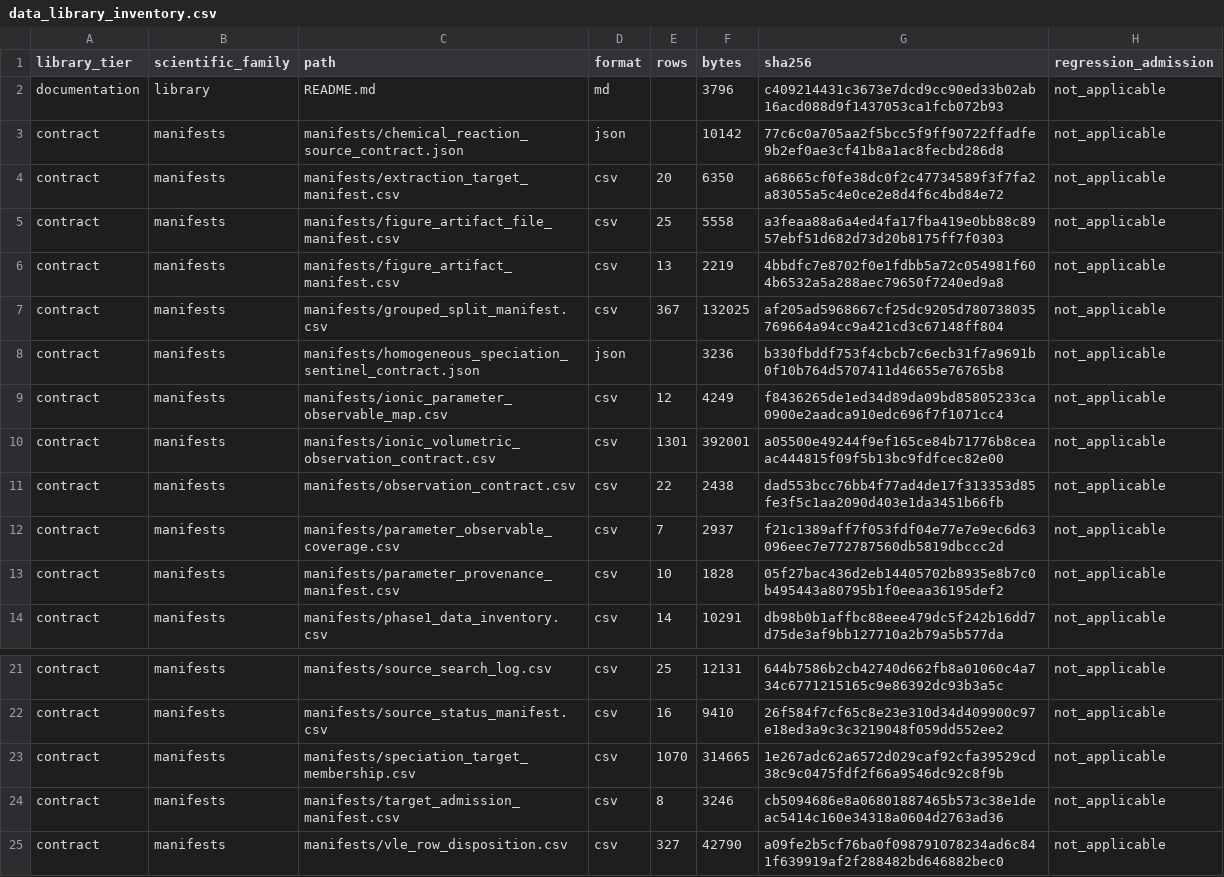
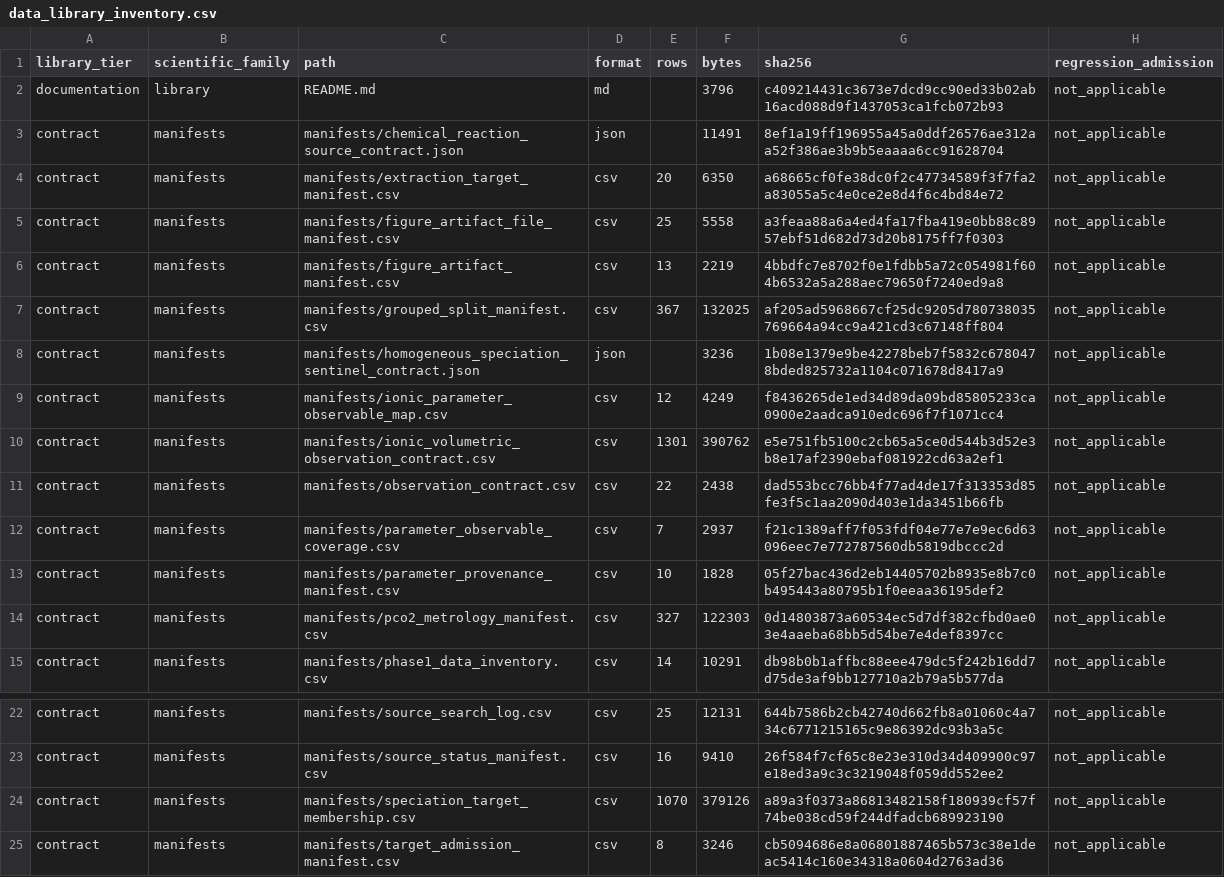
Before and after one commit to tannerpolley/MEA-Thermodynamics, a CSV file: data/reference/MEA/manifests/data_library_inventory.csv, drawn as a sheet; only a part is shown, gaps mark what is left out; the shorter side is filled out with more unchanged rows.

Commit message:
Refresh MEA data library inventory

```diff
--- a/data/reference/MEA/manifests/data_library_inventory.csv
+++ b/data/reference/MEA/manifests/data_library_inventory.csv
@@ -2,3 +2,3 @@ library_tier,scientific_family,path,format,rows,bytes,sha256,regression_admissio
 documentation,library,README.md,md,,3796,c409214431c3673e7dcd9cc90ed33b02ab16acd088d9f1437053ca1fcb072b93,not_applicable
-contract,manifests,manifests/chemical_reaction_source_contract.json,json,,10142,77c6c0a705aa2f5bcc5f9ff90722ffadfe9b2ef0ae3cf41b8a1ac8fecbd286d8,not_applicable
+contract,manifests,manifests/chemical_reaction_source_contract.json,json,,11491,8ef1a19ff196955a45a0ddf26576ae312aa52f386ae3b9b5eaaaa6cc91628704,not_applicable
 contract,manifests,manifests/extraction_target_manifest.csv,csv,20,6350,a68665cf0fe38dc0f2c47734589f3f7fa2a83055a5c4e0ce2e8d4f6c4bd84e72,not_applicable
@@ -7,5 +7,5 @@ contract,manifests,manifests/figure_artifact_manifest.csv,csv,13,2219,4bbdfc7e87
 contract,manifests,manifests/grouped_split_manifest.csv,csv,367,132025,af205ad5968667cf25dc9205d780738035769664a94cc9a421cd3c67148ff804,not_applicable
-contract,manifests,manifests/homogeneous_speciation_sentinel_contract.json,json,,3236,b330fbddf753f4cbcb7c6ecb31f7a9691b0f10b764d5707411d46655e76765b8,not_applicable
+contract,manifests,manifests/homogeneous_speciation_sentinel_contract.json,json,,3236,1b08e1379e9be42278beb7f5832c6780478bded825732a1104c071678d8417a9,not_applicable
 contract,manifests,manifests/ionic_parameter_observable_map.csv,csv,12,4249,f8436265de1ed34d89da09bd85805233ca0900e2aadca910edc696f7f1071cc4,not_applicable
-contract,manifests,manifests/ionic_volumetric_observation_contract.csv,csv,1301,392001,a05500e49244f9ef165ce84b71776b8ceaac444815f09f5b13bc9fdfcec82e00,not_applicable
+contract,manifests,manifests/ionic_volumetric_observation_contract.csv,csv,1301,390762,e5e751fb5100c2cb65a5ce0d544b3d52e3b8e17af2390ebaf081922cd63a2ef1,not_applicable
 contract,manifests,manifests/observation_contract.csv,csv,22,2438,dad553bcc76bb4f77ad4de17f313353d85fe3f5c1aa2090d403e1da3451b66fb,not_applicable
@@ -13,2 +13,3 @@ contract,manifests,manifests/parameter_observable_coverage.csv,csv,7,2937,f21c13
 contract,manifests,manifests/parameter_provenance_manifest.csv,csv,10,1828,05f27bac436d2eb14405702b8935e8b7c0b495443a80795b1f0eeaa36195def2,not_applicable
+contract,manifests,manifests/pco2_metrology_manifest.csv,csv,327,122303,0d14803873a60534ec5d7df382cfbd0ae03e4aaeba68bb5d54be7e4def8397cc,not_applicable
 contract,manifests,manifests/phase1_data_inventory.csv,csv,14,10291,db98b0b1affbc88eee479dc5f242b16dd7d75de3af9bb127710a2b79a5b577da,not_applicable
@@ -22,3 +23,3 @@ contract,manifests,manifests/source_search_log.csv,csv,25,12131,644b7586b2cb4274
 contract,manifests,manifests/source_status_manifest.csv,csv,16,9410,26f584f7cf65c8e23e310d34d409900c97e18ed3a9c3c3219048f059dd552ee2,not_applicable
-contract,manifests,manifests/speciation_target_membership.csv,csv,1070,314665,1e267adc62a6572d029caf92cfa39529cd38c9c0475fdf2f66a9546dc92c8f9b,not_applicable
+contract,manifests,manifests/speciation_target_membership.csv,csv,1070,379126,a89a3f0373a86813482158f180939cf57f74be038cd59f244dfadcb689923190,not_applicable
 contract,manifests,manifests/target_admission_manifest.csv,csv,8,3246,cb5094686e8a06801887465b573c38e1deac5414c160e34318a0604d2763ad36,not_applicable
```
